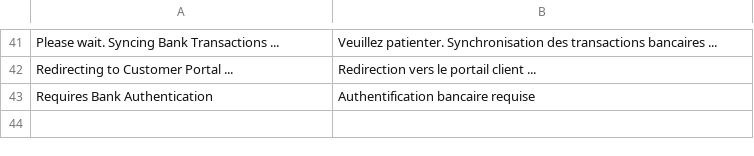
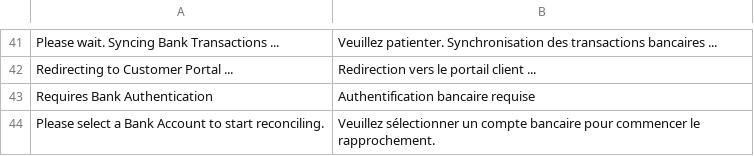
Before and after one commit to alyf-de/banking, a CSV file: banking/translations/fr.csv, drawn as a sheet; only a part is shown, gaps mark what is left out; the diff names each change by its address in the sheet, - before the commit and + after, or states it on an @@ line.

```diff
--- a/banking/translations/fr.csv
+++ b/banking/translations/fr.csv
+row 44: Please select a Bank Account to start reconciling. | Veuillez sélectionner un compte bancaire pour commencer le rapprochement.
```
Also changed, not shown: banking/translations/de.csv, banking/translations/es.csv, 2 other files.
